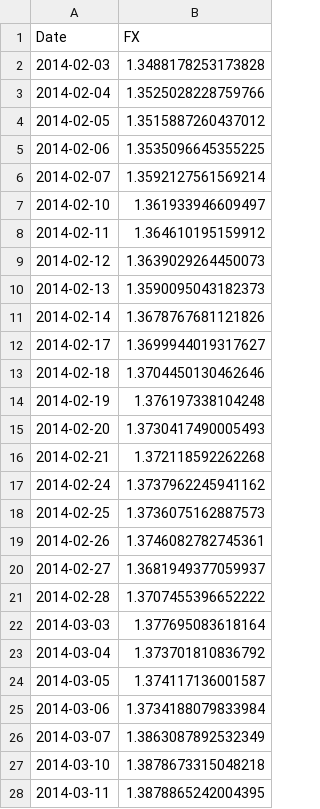
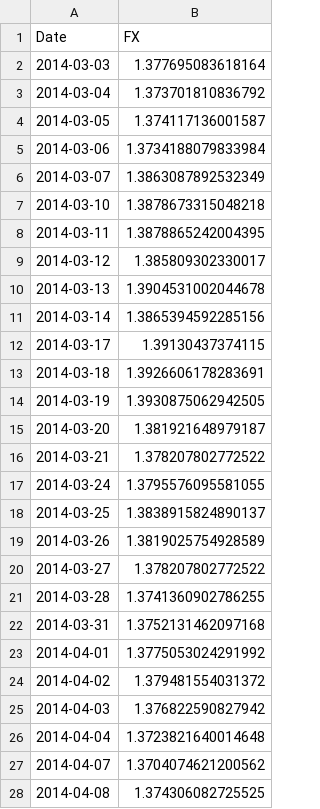
Before and after one commit to chingis1227/Portfolio-Xray, a CSV file: output/inputs/fx_EUR.csv, drawn as a sheet; only a part is shown; the shorter side is filled out with more unchanged rows; the diff covers the shown part only.

```diff
--- a/output/inputs/fx_EUR.csv
+++ b/output/inputs/fx_EUR.csv
@@ -1,22 +1,2 @@
 Date,FX
-2014-02-03,1.3488178253173828
-2014-02-04,1.3525028228759766
-2014-02-05,1.3515887260437012
-2014-02-06,1.3535096645355225
-2014-02-07,1.3592127561569214
-2014-02-10,1.361933946609497
-2014-02-11,1.364610195159912
-2014-02-12,1.3639029264450073
-2014-02-13,1.3590095043182373
-2014-02-14,1.3678767681121826
-2014-02-17,1.3699944019317627
-2014-02-18,1.3704450130462646
-2014-02-19,1.376197338104248
-2014-02-20,1.3730417490005493
-2014-02-21,1.372118592262268
-2014-02-24,1.3737962245941162
-2014-02-25,1.3736075162887573
-2014-02-26,1.3746082782745361
-2014-02-27,1.3681949377059937
-2014-02-28,1.3707455396652222
 2014-03-03,1.377695083618164
```
Also changed, not shown: 5 added rows elsewhere in this file, output/inputs/benchmark_returns.csv, output/inputs/cash_proxy_returns.csv, 51 other files.
